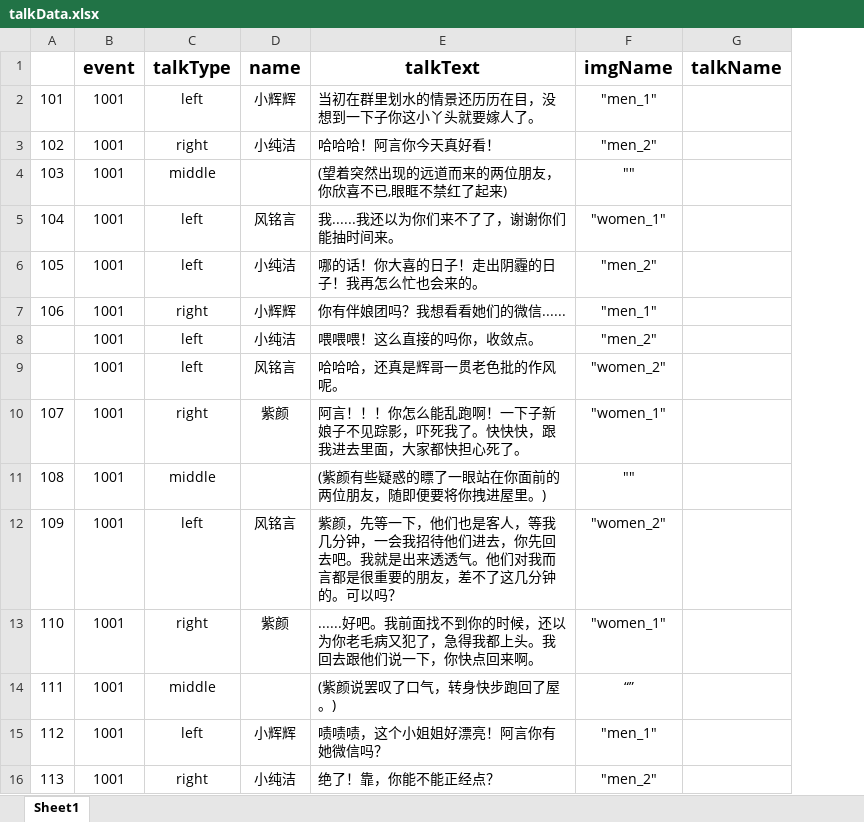
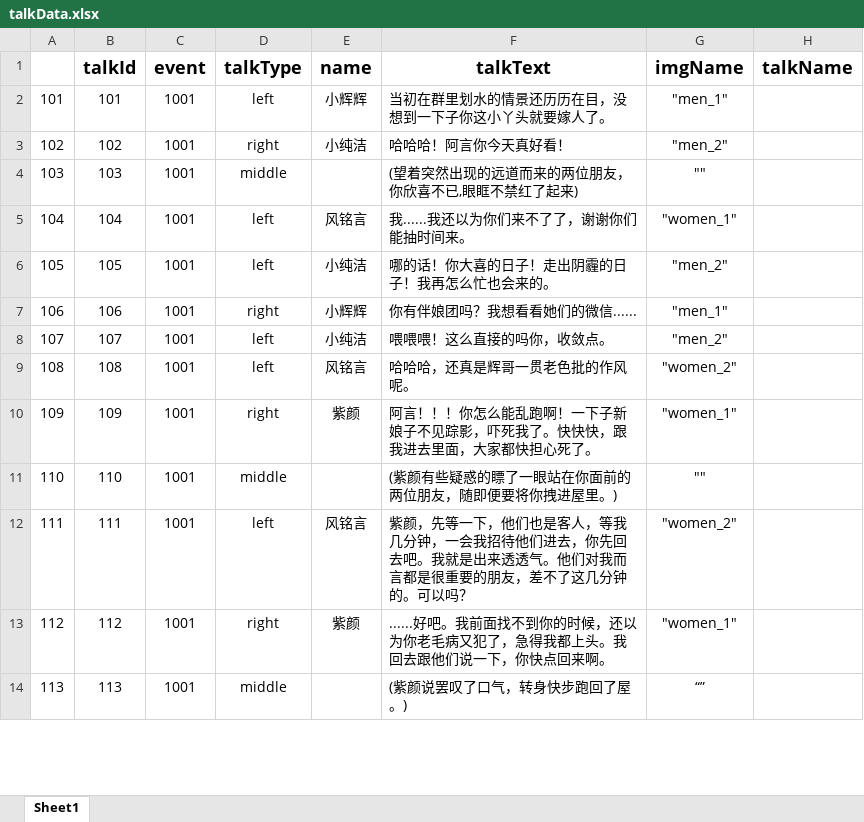
Before and after one commit to MeeSh0o/GGJ2021guguji, an Excel workbook: 数据表备份/talkData.xlsx, sheet Sheet1, drawn as a sheet; only a part is shown; values as stored, in another font and other column widths than the file's, no borders; removed rows and columns are numbered as before the commit, all else as after; the diff covers the shown part only; the diff names each change by its address in the sheet, - before the commit and + after, or states it on an @@ line.

```diff
--- a/数据表备份/talkData.xlsx (sheet Sheet1)
+++ b/数据表备份/talkData.xlsx (sheet Sheet1)
+column B (talkId), rows 2-14: 101 | 102 | 103 | 104 | 105 | 106 | 107 | 108 | 109 | 110 | 111 | 112 | 113
-row 8:  | 1001 | left | 小纯洁 | 喂喂喂！这么直接的吗你，收敛点。 | "men_2"
-row 9:  | 1001 | left | 风铭言 | 哈哈哈，还真是辉哥一贯老色批的作风呢。 | "women_2"
-D8 (talkType): right
+D8 (talkType): left
-E8 (name): 紫颜
+E8 (name): 小纯洁
-F8 (talkText): 阿言！！！你怎么能乱跑啊！一下子新娘子不见踪影，吓死我了。快快快，跟我进去里面，大家都快担心死了。
+F8 (talkText): 喂喂喂！这么直接的吗你，收敛点。
-G8 (imgName): "women_1"
+G8 (imgName): "men_2"
-D9 (talkType): middle
+D9 (talkType): left
-E9 (name): (empty)
+E9 (name): 风铭言
-F9 (talkText): (紫颜有些疑惑的瞟了一眼站在你面前的两位朋友，随即便要将你拽进屋里。)
+F9 (talkText): 哈哈哈，还真是辉哥一贯老色批的作风呢。
-G9 (imgName): ""
+G9 (imgName): "women_2"
-D10 (talkType): left
+D10 (talkType): right
-E10 (name): 风铭言
+E10 (name): 紫颜
-F10 (talkText): 紫颜，先等一下，他们也是客人，等我几分钟，一会我招待他们进去，你先回去吧。我就是出来透透气。他们对我而言都是很重要的朋友，差不了这几分钟的。可以吗？
+F10 (talkText): 阿言！！！你怎么能乱跑啊！一下子新娘子不见踪影，吓死我了。快快快，跟我进去里面，大家都快担心死了。
-G10 (imgName): "women_2"
+G10 (imgName): "women_1"
-D11 (talkType): right
+D11 (talkType): middle
-E11 (name): 紫颜
+E11 (name): (empty)
-F11 (talkText): ......好吧。我前面找不到你的时候，还以为你老毛病又犯了，急得我都上头。我回去跟他们说一下，你快点回来啊。
+F11 (talkText): (紫颜有些疑惑的瞟了一眼站在你面前的两位朋友，随即便要将你拽进屋里。)
-G11 (imgName): "women_1"
+G11 (imgName): ""
-D12 (talkType): middle
+D12 (talkType): left
-E12 (name): (empty)
+E12 (name): 风铭言
-F12 (talkText): (紫颜说罢叹了口气，转身快步跑回了屋。)
+F12 (talkText): 紫颜，先等一下，他们也是客人，等我几分钟，一会我招待他们进去，你先回去吧。我就是出来透透气。他们对我而言都是很重要的朋友，差不了这几分钟的。可以吗？
-G12 (imgName): “”
+G12 (imgName): "women_2"
-D13 (talkType): left
+D13 (talkType): right
-E13 (name): 小辉辉
+E13 (name): 紫颜
-F13 (talkText): 啧啧啧，这个小姐姐好漂亮！阿言你有她微信吗？
+F13 (talkText): ......好吧。我前面找不到你的时候，还以为你老毛病又犯了，急得我都上头。我回去跟他们说一下，你快点回来啊。
-G13 (imgName): "men_1"
+G13 (imgName): "women_1"
-D14 (talkType): right
+D14 (talkType): middle
-E14 (name): 小纯洁
+E14 (name): (empty)
-F14 (talkText): 绝了！靠，你能不能正经点？
+F14 (talkText): (紫颜说罢叹了口气，转身快步跑回了屋。)
-G14 (imgName): "men_2"
+G14 (imgName): “”
```
Also changed, not shown: 2 added rows and 11 edited cells elsewhere in this sheet, 8 other files.
